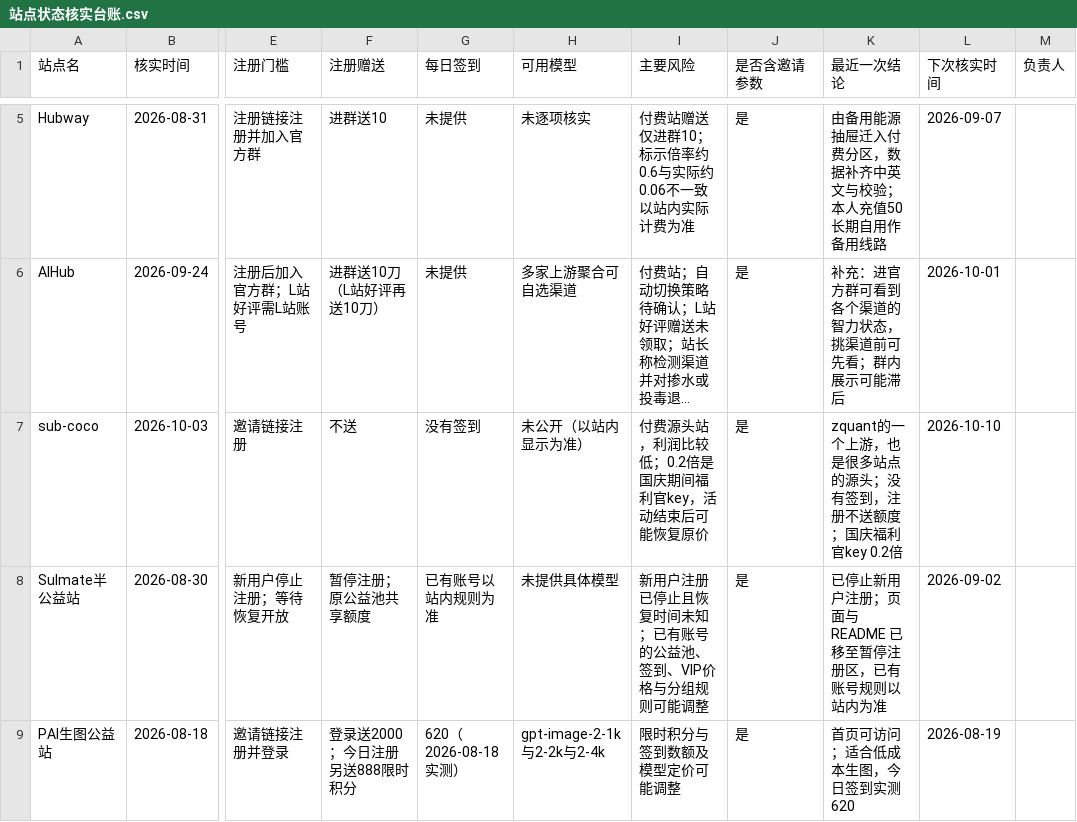
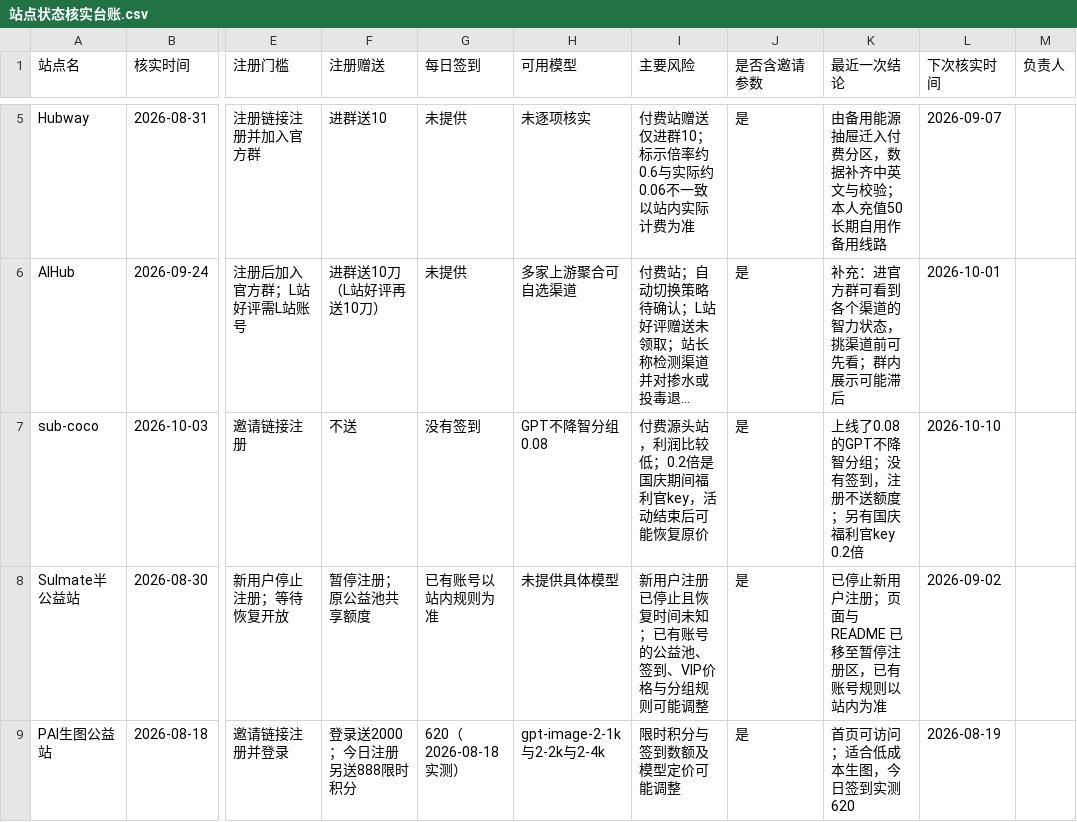
Before and after one commit to ytzzjx/ytzzjx.github.io, a CSV file: 运营推广/站点状态核实台账.csv, drawn as a sheet; only a part is shown, gaps mark what is left out; long unchanged cells end in …; the diff names each change by its address in the sheet, - before the commit and + after, or states it on an @@ line.

Commit message:
chore(directory): sub-coco 上线 0.08 的 GPT 不降智分组
保留国庆 0.2 倍福利官 key；没有签到、注册不送额度的说明不变。

```diff
--- a/运营推广/站点状态核实台账.csv
+++ b/运营推广/站点状态核实台账.csv
-H7 (可用模型): 未公开（以站内显示为准）
+H7 (可用模型): GPT不降智分组0.08
-K7 (最近一次结论): zquant的一个上游，也是很多站点的源头；没有签到，注册不送额度；国庆福利…
+K7 (最近一次结论): 上线了0.08的GPT不降智分组；没有签到，注册不送额度；另有国庆福利…
```
Also changed, not shown: 4 other files.
